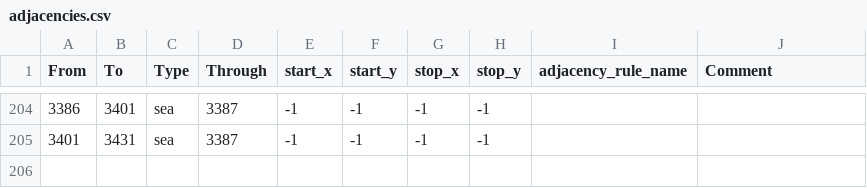
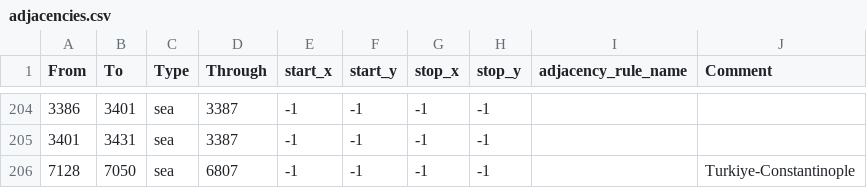
Before and after one commit to Hanntheccho/HOI4-Beyond-Earth, a CSV file: map/adjacencies.csv, drawn as a sheet; only a part is shown, gaps mark what is left out; the diff names each change by its address in the sheet, - before the commit and + after, or states it on an @@ line.

Commit message:
Turkiye and Cote D'Ivoire

```diff
--- a/map/adjacencies.csv
+++ b/map/adjacencies.csv
+row 206: 7128 | 7050 | sea | 6807 | -1 | -1 | -1 | -1 |  | Turkiye-Constantinople
```
Also changed, not shown: 3 other files.
